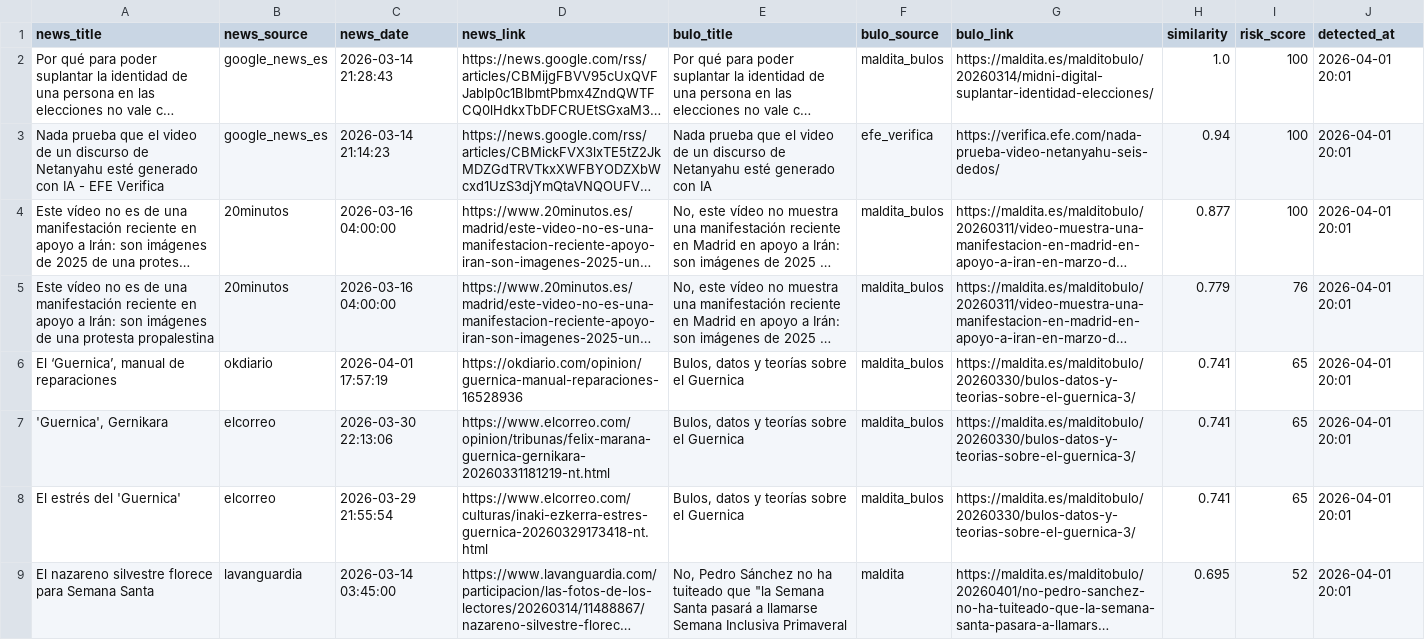
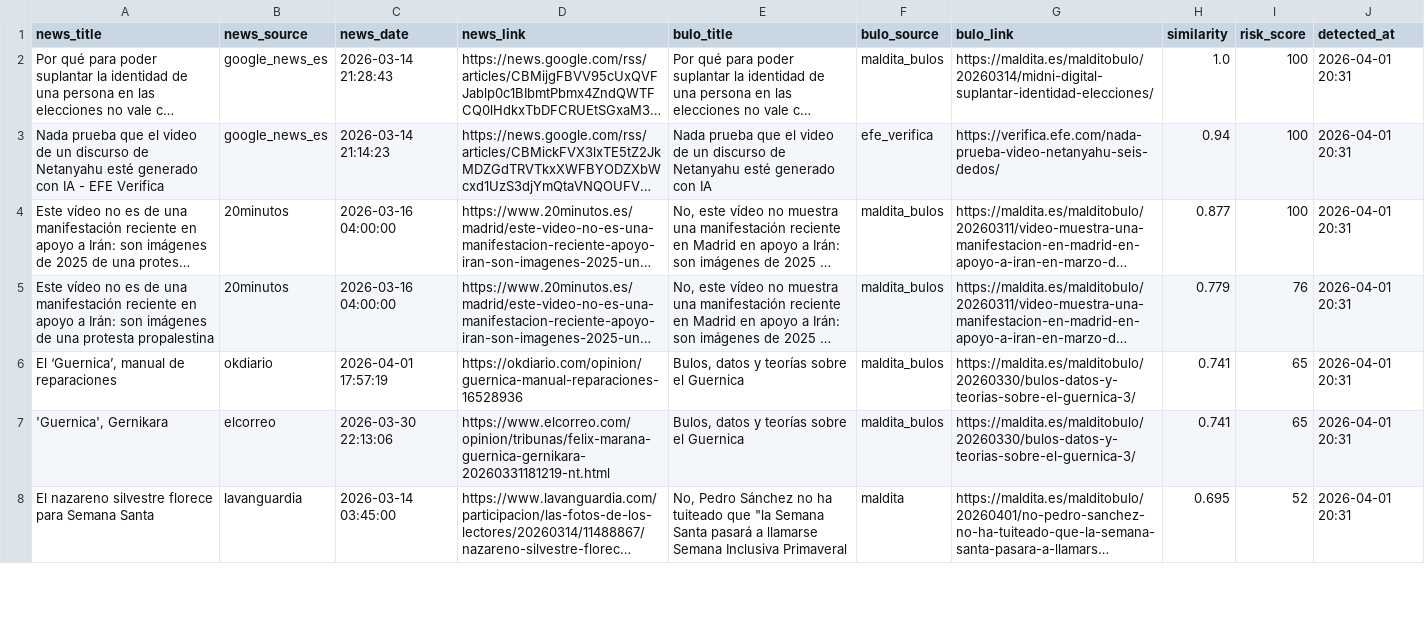
Before and after one commit to mcasrom/narrative-radar, a CSV file: data/processed/disinfo_alerts.csv, drawn as a sheet; only a part is shown; long unchanged cells end in …; removed rows and columns are numbered as before the commit, all else as after; the diff covers the shown part only; the diff names each change by its address in the sheet, - before the commit and + after, or states it on an @@ line.

```diff
--- a/data/processed/disinfo_alerts.csv
+++ b/data/processed/disinfo_alerts.csv
-J2:J7 (detected_at): 2026-04-01 20:01
+J2:J7 (detected_at): 2026-04-01 20:31
-row 8: El estrés del 'Guernica' | elcorreo | 2026-03-29 21:55:54 | https://www.elcorreo.com/culturas/inaki-ezkerra-estres-guernica-20260329173418-nt.html | Bulos, datos y teorías sobre el Guernica | maldita_bulos | https://maldita.es/malditobulo/20260330/bulos-datos-y-teorias-sobre-el-guernica-3/ | 0.741 | 65 | 2026-04-01 20:01
-J8 (detected_at): 2026-04-01 20:01
+J8 (detected_at): 2026-04-01 20:31
```
Also changed, not shown: 6 added rows, 5 removed rows and 70 edited cells elsewhere in this file, data/processed/actors_network.csv, data/processed/agenda_score.csv, 24 other files.
